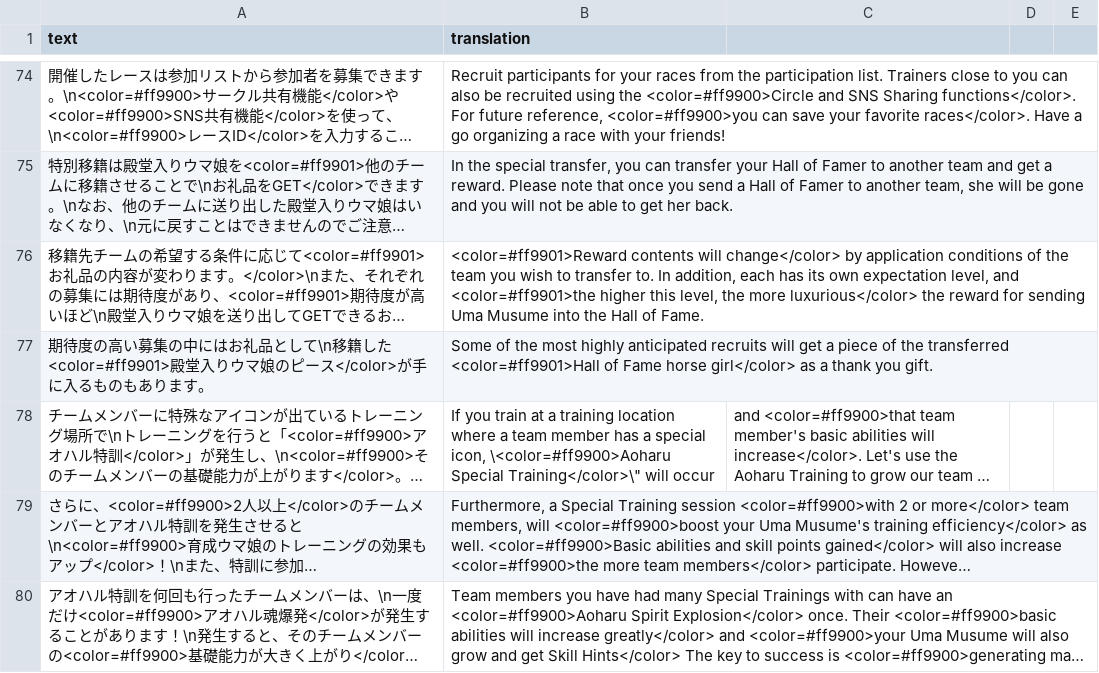
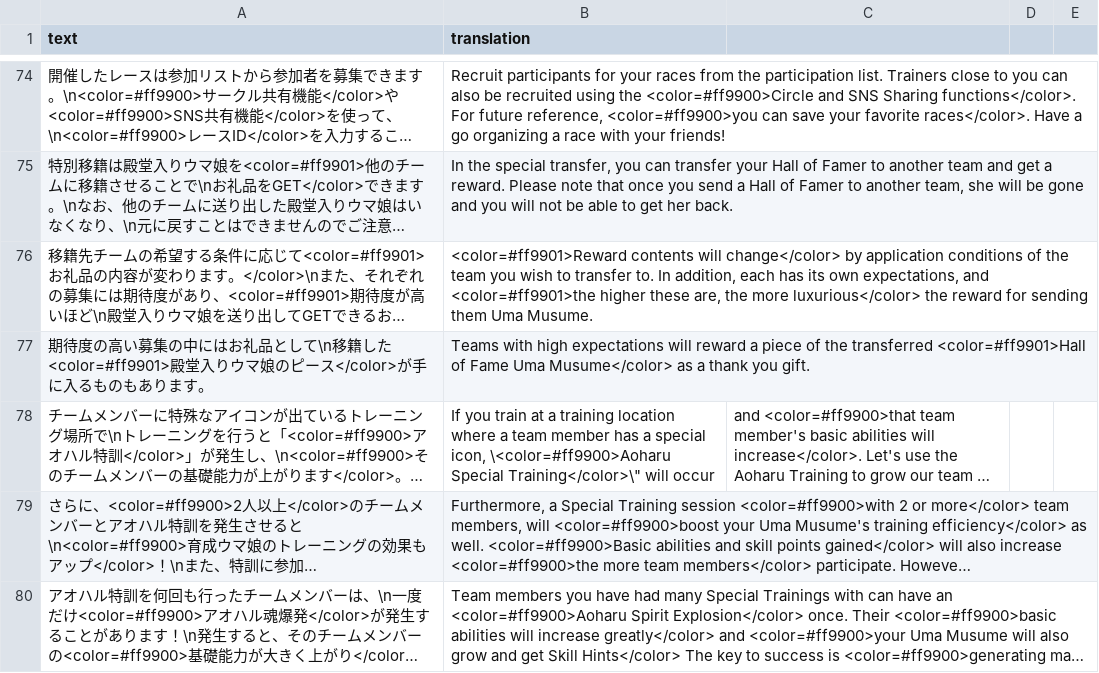
Before and after one commit to noccu/umamusume-db-translate, a CSV file: src/data/help.csv, drawn as a sheet; only a part is shown, gaps mark what is left out; long unchanged cells end in …; the diff names each change by its address in the sheet, - before the commit and + after, or states it on an @@ line.

Commit message:
Fix/adjust special transfer translation in help

```diff
--- a/src/data/help.csv
+++ b/src/data/help.csv
-B76 (translation): …its own expectation level, and <color=#ff9901>the higher this level, the more luxurious</color> the reward for sending Uma Musume into the Hall of Fame.
+B76 (translation): …its own expectations, and <color=#ff9901>the higher these are, the more luxurious</color> the reward for sending them Uma Musume.
-B77 (translation): Some of the most highly anticipated recruits will get a piece of the transferred <color=#ff9901>Hall of Fame horse girl</color> as a…
+B77 (translation): Teams with high expectations will reward a piece of the transferred <color=#ff9901>Hall of Fame Uma Musume</color> as a…
```
